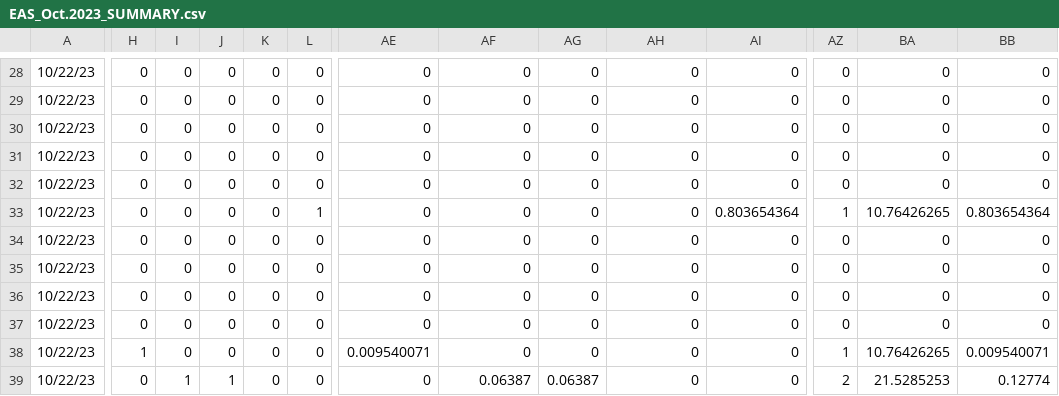
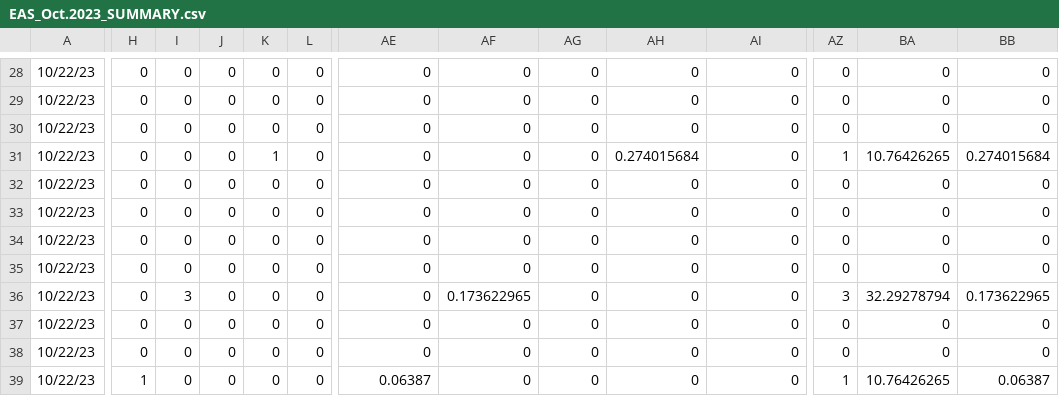
Before and after one commit to kelleysinning/saltyC, a CSV file: EAS_Oct.2023_SUMMARY.csv, drawn as a sheet; only a part is shown, gaps mark what is left out; the diff covers the shown part only; the diff names each change by its address in the sheet, - before the commit and + after, or states it on an @@ line.

Commit message:
final sfs code, fixes in raw data for eas and fry regarding leuctra and eas rep 1 rearrangement. NMDS to medians instead of means to be consistent with rest of analysis

```diff
--- a/EAS_Oct.2023_SUMMARY.csv
+++ b/EAS_Oct.2023_SUMMARY.csv
-K31: 0
+K31: 1
-AH31: 0
+AH31: 0.274015684
-AZ31: 0
+AZ31: 1
-BA31: 0
+BA31: 10.76426265
-BB31: 0
+BB31: 0.274015684
-L33: 1
+L33: 0
-AI33: 0.803654364
+AI33: 0
-AZ33: 1
+AZ33: 0
-BA33: 10.76426265
+BA33: 0
-BB33: 0.803654364
+BB33: 0
-I36: 0
+I36: 3
-AF36: 0
+AF36: 0.173622965
-AZ36: 0
+AZ36: 3
-BA36: 0
+BA36: 32.29278794
-BB36: 0
+BB36: 0.173622965
-H38: 1
+H38: 0
-AE38: 0.009540071
+AE38: 0
-AZ38: 1
+AZ38: 0
-BA38: 10.76426265
+BA38: 0
-BB38: 0.009540071
+BB38: 0
-H39: 0
+H39: 1
-I39: 1
+I39: 0
-J39: 1
+J39: 0
-AE39: 0
+AE39: 0.06387
-AF39: 0.06387
+AF39: 0
-AG39: 0.06387
+AG39: 0
-AZ39: 2
+AZ39: 1
-BA39: 21.5285253
+BA39: 10.76426265
-BB39: 0.12774
+BB39: 0.06387
```
Also changed, not shown: 1 moved row and 81 edited cells elsewhere in this file, 2 other files.
